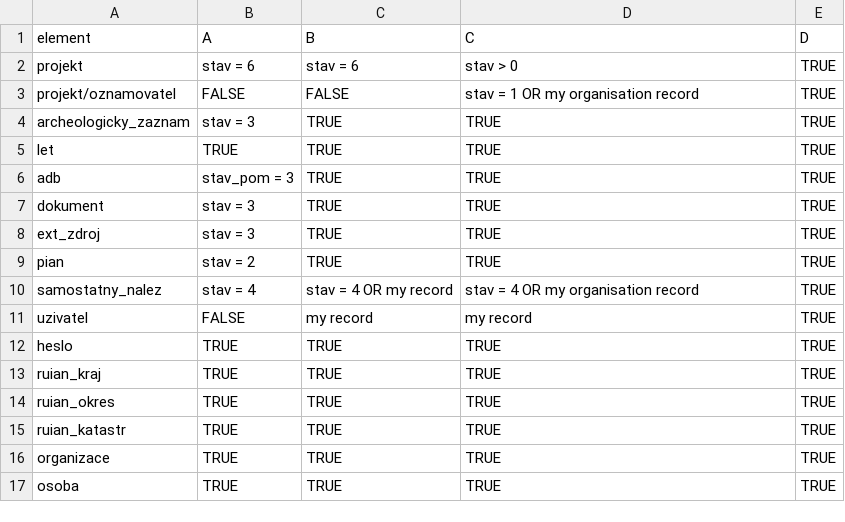
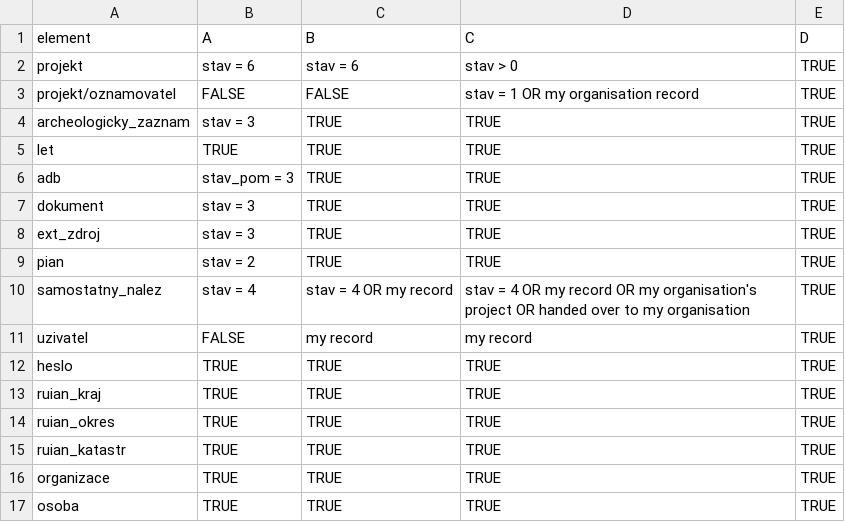
Before and after one commit to ARUP-CAS/aiscr-api-home, a CSV file: oai-pmh/tabs/access1.csv, drawn as a sheet.

```diff
--- a/oai-pmh/tabs/access1.csv
+++ b/oai-pmh/tabs/access1.csv
@@ -9,3 +9,3 @@
 "pian","stav = 2","TRUE","TRUE","TRUE"
-"samostatny_nalez","stav = 4","stav = 4 OR my record","stav = 4 OR my organisation record","TRUE"
+"samostatny_nalez","stav = 4","stav = 4 OR my record","stav = 4 OR my record OR my organisation's project OR handed over to my organisation","TRUE"
 "uzivatel","FALSE","my record","my record","TRUE"
```
Also changed, not shown: file-api/tabs/access.csv, 7 other files.
